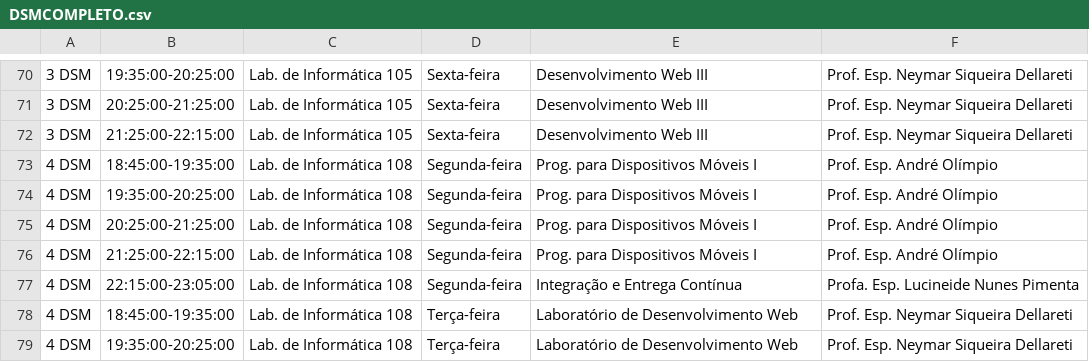
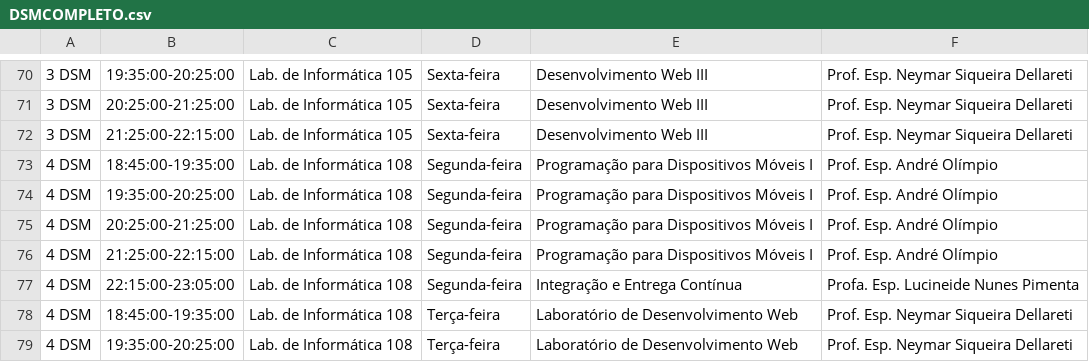
Before and after one commit to prjDevflow/prj_1sem_server, a CSV file: server/src/config/csv_arquivos/DSMCOMPLETO.csv, drawn as a sheet; only a part is shown, gaps mark what is left out.

```diff
--- a/server/src/config/csv_arquivos/DSMCOMPLETO.csv
+++ b/server/src/config/csv_arquivos/DSMCOMPLETO.csv
@@ -72,6 +72,6 @@
 3 DSM;21:25:00-22:15:00;Lab. de Informática 105;Sexta-feira;Desenvolvimento Web III;Prof. Esp. Neymar Siqueira Dellareti
-4 DSM;18:45:00-19:35:00;Lab. de Informática 108;Segunda-feira;Prog. para Dispositivos Móveis I;Prof. Esp. André Olímpio
-4 DSM;19:35:00-20:25:00;Lab. de Informática 108;Segunda-feira;Prog. para Dispositivos Móveis I;Prof. Esp. André Olímpio
-4 DSM;20:25:00-21:25:00;Lab. de Informática 108;Segunda-feira;Prog. para Dispositivos Móveis I;Prof. Esp. André Olímpio
-4 DSM;21:25:00-22:15:00;Lab. de Informática 108;Segunda-feira;Prog. para Dispositivos Móveis I;Prof. Esp. André Olímpio
+4 DSM;18:45:00-19:35:00;Lab. de Informática 108;Segunda-feira;Programação para Dispositivos Móveis I;Prof. Esp. André Olímpio
+4 DSM;19:35:00-20:25:00;Lab. de Informática 108;Segunda-feira;Programação para Dispositivos Móveis I;Prof. Esp. André Olímpio
+4 DSM;20:25:00-21:25:00;Lab. de Informática 108;Segunda-feira;Programação para Dispositivos Móveis I;Prof. Esp. André Olímpio
+4 DSM;21:25:00-22:15:00;Lab. de Informática 108;Segunda-feira;Programação para Dispositivos Móveis I;Prof. Esp. André Olímpio
 4 DSM;22:15:00-23:05:00;Lab. de Informática 108;Segunda-feira;Integração e Entrega Contínua;Profa. Esp. Lucineide Nunes Pimenta
```
Also changed, not shown: server/src/config/csv_arquivos/MARHCOMPLETO.csv, server/src/config/csv_arquivos/professores.csv, 8 other files.
